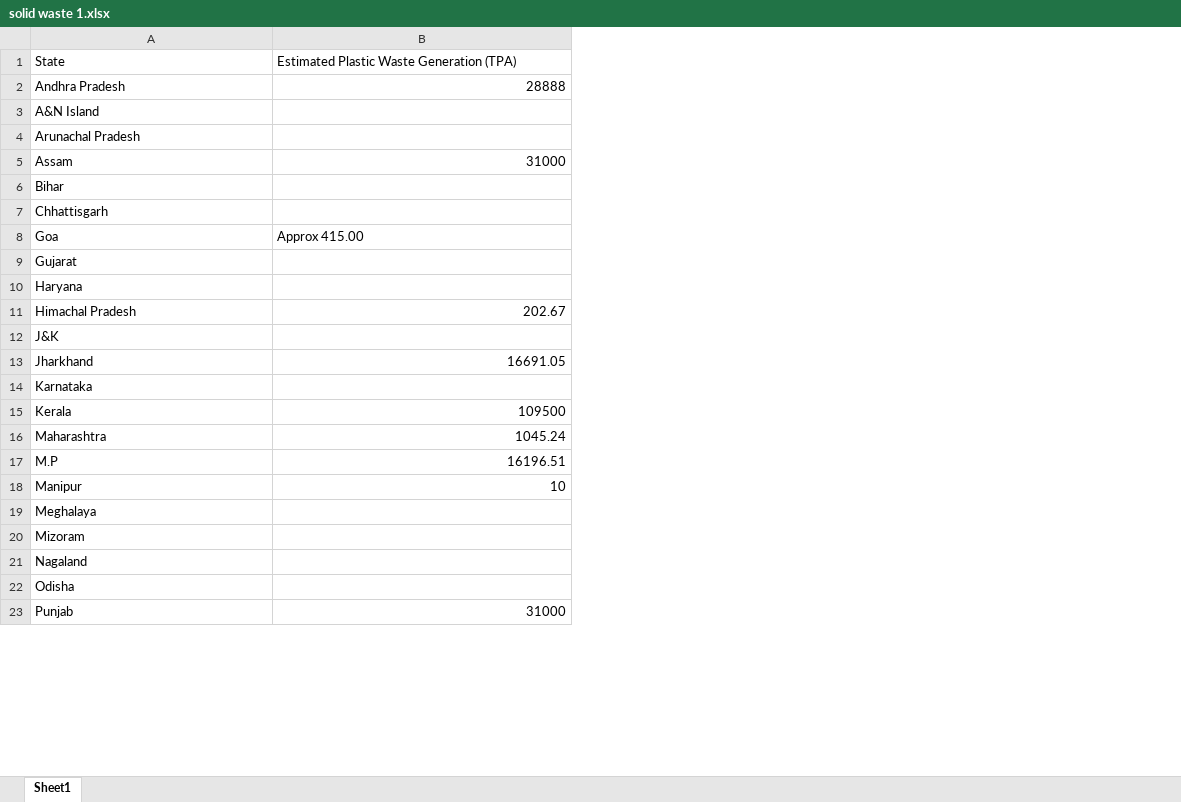
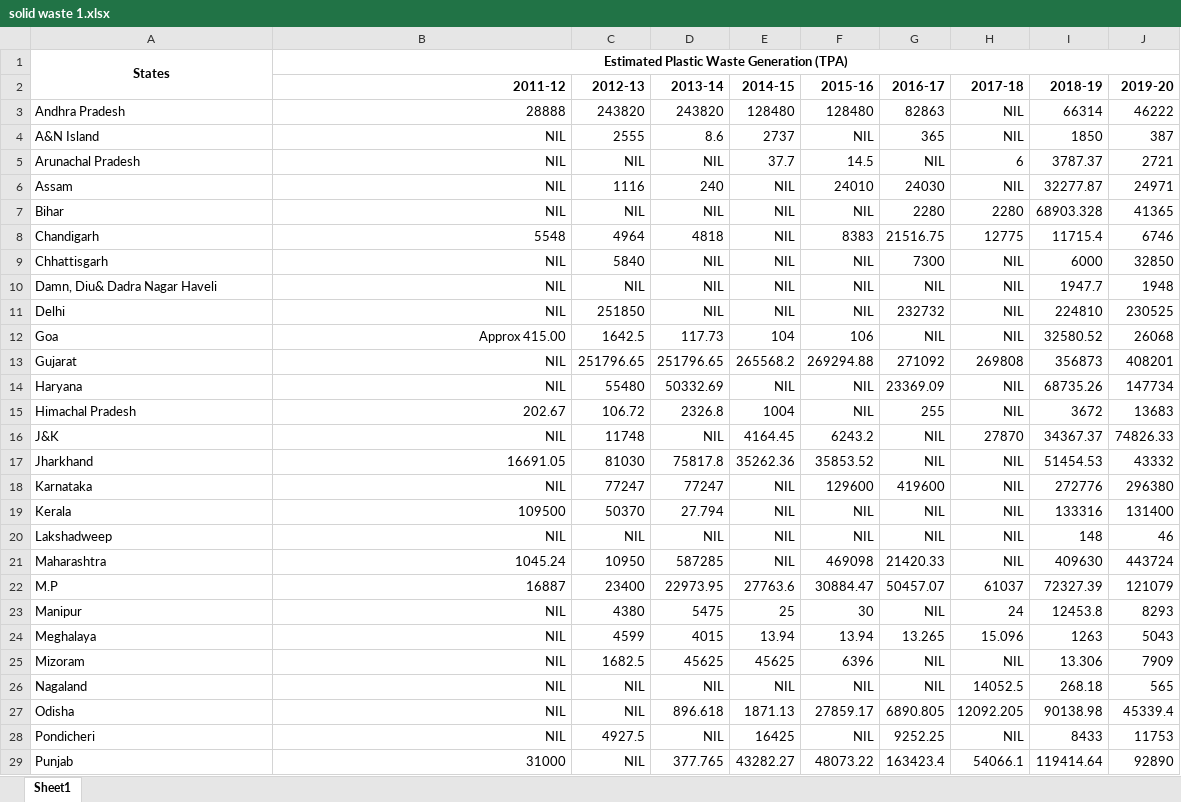
Before and after one commit to govind1120/dashboard, an Excel workbook: solid waste 1.xlsx, sheet Sheet1, drawn as a sheet; only a part is shown; values as stored, in another font and other column widths than the file's, no borders; addresses are those after the commit; the diff covers the shown part only; the diff names each change by its address in the sheet, - before the commit and + after, or states it on an @@ line.

```diff
--- a/solid waste 1.xlsx (sheet Sheet1)
+++ b/solid waste 1.xlsx (sheet Sheet1)
+column C, rows 3-7: 243820 | 2555 | NIL | 1116 | NIL; row 9: 5840; rows 12-19: 1642.5 | 251796.65 | 55480 | 106.72 | 11748 | 81030 | 77247 | 50370; rows 21-27: 10950 | 23400 | 4380 | 4599 | 1682.5 | NIL | NIL; row 29: NIL
+column D, rows 3-7: 243820 | 8.6 | NIL | 240 | NIL; row 9: NIL; rows 12-19: 117.73 | 251796.65 | 50332.69 | 2326.8 | NIL | 75817.8 | 77247 | 27.794; rows 21-27: 587285 | 22973.95 | 5475 | 4015 | 45625 | NIL | 896.618; row 29: 377.765
+column E, rows 3-7: 128480 | 2737 | 37.7 | NIL | NIL; row 9: NIL; rows 12-19: 104 | 265568.2 | NIL | 1004 | 4164.45 | 35262.36 | NIL | NIL; rows 21-27: NIL | 27763.6 | 25 | 13.94 | 45625 | NIL | 1871.13; row 29: 43282.27
+column F, rows 3-7: 128480 | NIL | 14.5 | 24010 | NIL; row 9: NIL; rows 12-19: 106 | 269294.88 | NIL | NIL | 6243.2 | 35853.52 | 129600 | NIL; rows 21-27: 469098 | 30884.47 | 30 | 13.94 | 6396 | NIL | 27859.17; row 29: 48073.22
+column G, rows 3-7: 82863 | 365 | NIL | 24030 | 2280; row 9: 7300; rows 12-19: NIL | 271092 | 23369.09 | 255 | NIL | NIL | 419600 | NIL; rows 21-27: 21420.33 | 50457.07 | NIL | 13.265 | NIL | NIL | 6890.805; row 29: 163423.4
+column H, rows 3-7: NIL | NIL | 6 | NIL | 2280; row 9: NIL; rows 12-19: NIL | 269808 | NIL | NIL | 27870 | NIL | NIL | NIL; rows 21-27: NIL | 61037 | 24 | 15.096 | NIL | 14052.5 | 12092.205; row 29: 54066.1
+column I, rows 3-7: 66314 | 1850 | 3787.37 | 32277.87 | 68903.328; row 9: 6000; rows 12-19: 32580.52 | 356873 | 68735.26 | 3672 | 34367.37 | 51454.53 | 272776 | 133316; rows 21-27: 409630 | 72327.39 | 12453.8 | 1263 | 13.306 | 268.18 | 90138.98; row 29: 119414.64
+column J, rows 3-7: 46222 | 387 | 2721 | 24971 | 41365; row 9: 32850; rows 12-19: 26068 | 408201 | 147734 | 13683 | 74826.33 | 43332 | 296380 | 131400; rows 21-27: 443724 | 121079 | 8293 | 5043 | 7909 | 565 | 45339.4; row 29: 92890
-A1: State
+A1: States
@@ A1:B1 bold: off → on, alignment: left → center @@
+A1:A2 merged
+B1:J1 merged
+row 2:  | 2011-12 | 2012-13 | 2013-14 | 2014-15 | 2015-16 | 2016-17 | 2017-18 | 2018-19 | 2019-20
-B4:B5: (empty)
+B4:B5: NIL
-B6: 31000
+B6: NIL
-B7: (empty)
+B7: NIL
+row 8: Chandigarh | 5548 | 4964 | 4818 | NIL | 8383 | 21516.75 | 12775 | 11715.4 | 6746
-B9: (empty)
+B9: NIL
+row 10: Damn, Diu& Dadra Nagar Haveli | NIL | NIL | NIL | NIL | NIL | NIL | NIL | 1947.7 | 1948
+row 11: Delhi | NIL | 251850 | NIL | NIL | NIL | 232732 | NIL | 224810 | 230525
-B12 alignment: left
+B12 alignment: right
-B13:B14: (empty)
+B13:B14: NIL
-B16: (empty)
+B16: NIL
-B18: (empty)
+B18: NIL
+row 20: Lakshadweep | NIL | NIL | NIL | NIL | NIL | NIL | NIL | 148 | 46
-B22: 16196.51
+B22: 16887
-B23: 10
+B23: NIL
-B24:B27: (empty)
+B24:B27: NIL
+row 28: Pondicheri | NIL | 4927.5 | NIL | 16425 | NIL | 9252.25 | NIL | 8433 | 11753
```
Also changed, not shown: 2 added rows, 6 removed rows, 5 edited cells and cell formats elsewhere in this sheet, solid waste 2.xlsx, solid waste 3.xlsx, 2 other files.
